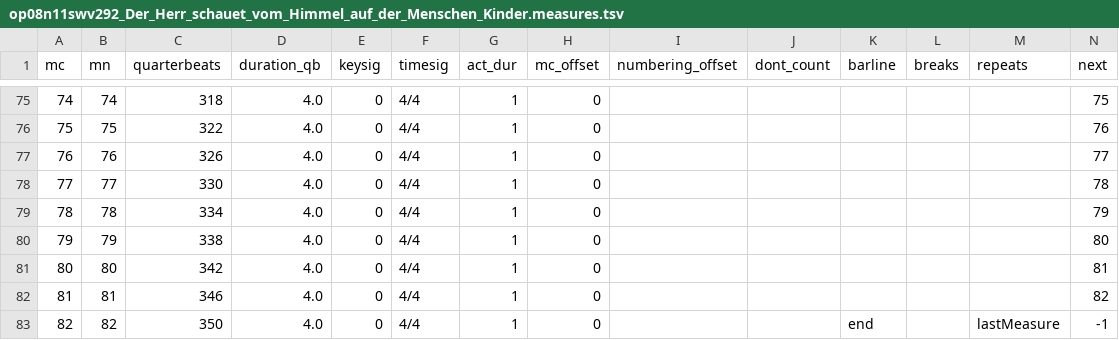
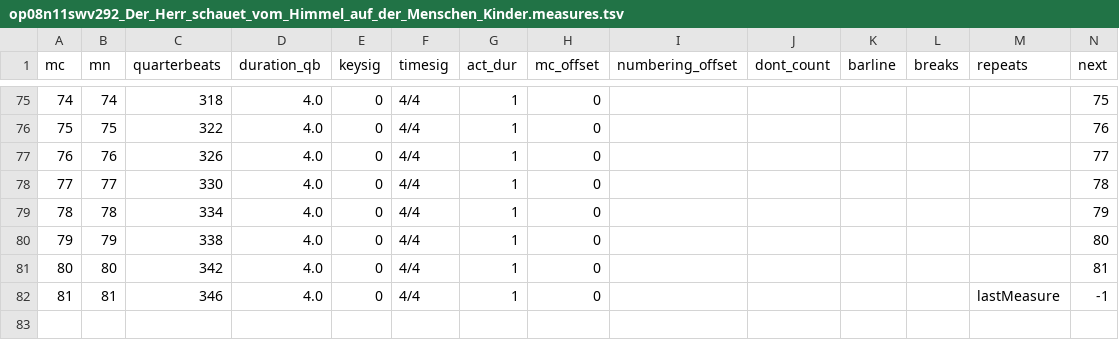
Before and after one commit to DCMLab/kleine_geistliche_konzerte, a TSV file: measures/op08n11swv292_Der_Herr_schauet_vom_Himmel_auf_der_Menschen_Kinder.measures.tsv, drawn as a sheet; only a part is shown, gaps mark what is left out.

```diff
--- a/measures/op08n11swv292_Der_Herr_schauet_vom_Himmel_auf_der_Menschen_Kinder.measures.tsv
+++ b/measures/op08n11swv292_Der_Herr_schauet_vom_Himmel_auf_der_Menschen_Kinder.measures.tsv
@@ -81,3 +81,2 @@ mc	mn	quarterbeats	duration_qb	keysig	timesig	act_dur	mc_offset	numbering_offset
 80	80	342	4.0	0	4/4	1	0						81
-81	81	346	4.0	0	4/4	1	0						82
-82	82	350	4.0	0	4/4	1	0			end		lastMeasure	-1
+81	81	346	4.0	0	4/4	1	0					lastMeasure	-1
```
Also changed, not shown: harmonies/op08n11swv292_Der_Herr_schauet_vom_Himmel_auf_der_Menschen_Kinder.harmonies.tsv, metadata.tsv, 8 other files.
